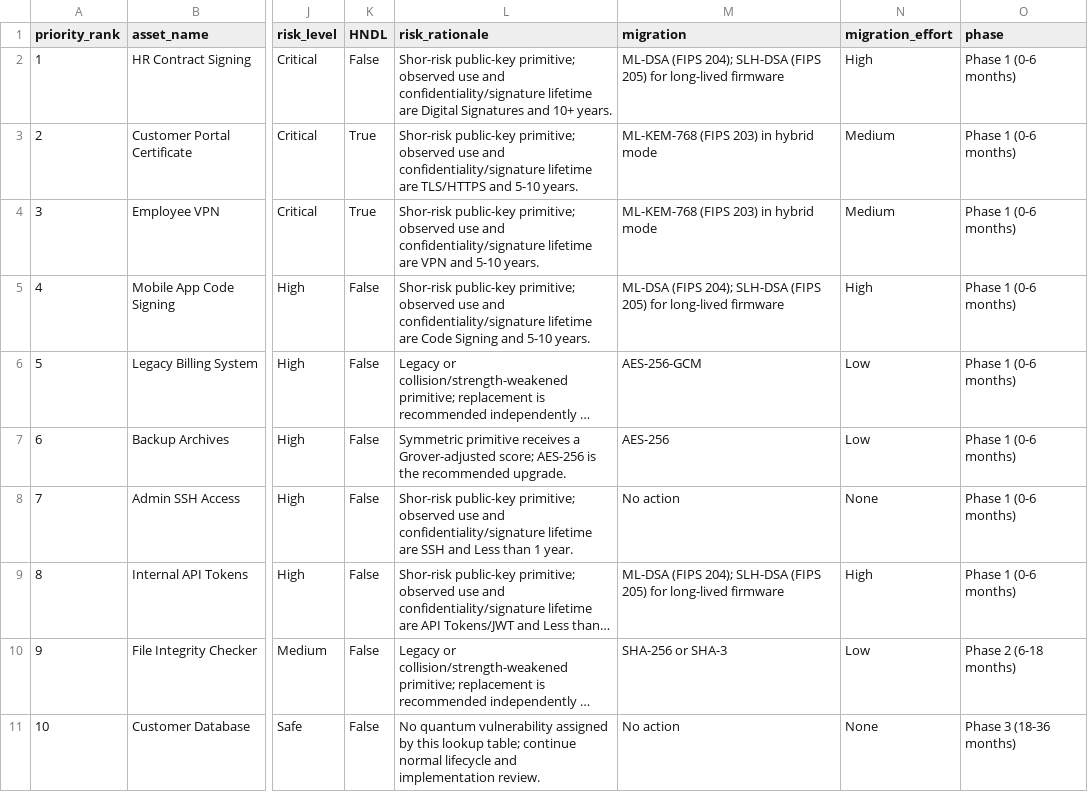
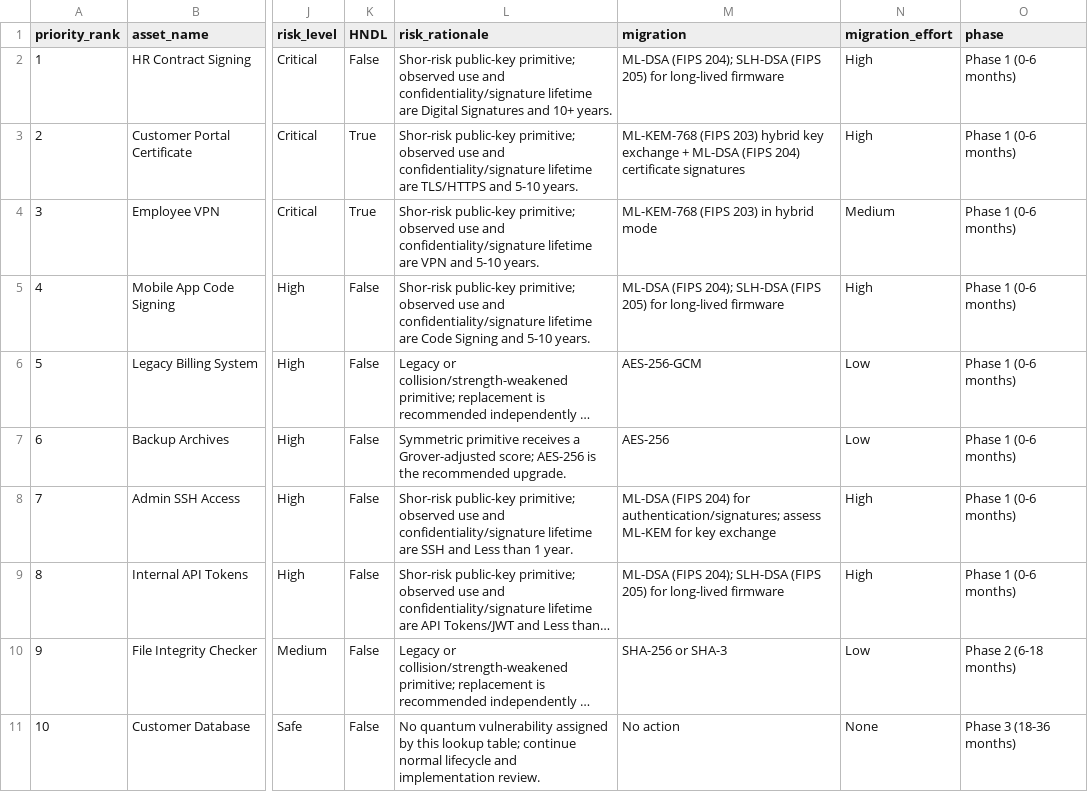
Before and after one commit to RishiYamjala/crypto-inventory-migration-planner, a CSV file: results/tables/inventory_scored.csv, drawn as a sheet; only a part is shown, gaps mark what is left out; long unchanged cells end in …; the diff names each change by its address in the sheet, - before the commit and + after, or states it on an @@ line.

Commit message:
Validate migration roles and submission readiness

```diff
--- a/results/tables/inventory_scored.csv
+++ b/results/tables/inventory_scored.csv
-M3 (migration): …(FIPS 203) in hybrid mode
+M3 (migration): …(FIPS 203) hybrid key exchange + ML-DSA (FIPS 204) certificate signatures
-N3 (migration_effort): Medium
+N3 (migration_effort): High
-M8 (migration): No action
+M8 (migration): ML-DSA (FIPS 204) for authentication/signatures; assess ML-KEM for key exchange
-N8 (migration_effort): None
+N8 (migration_effort): High
```
Also changed, not shown: results/tables/AB_comparison.csv, results/tables/final_comparison.csv, 8 other files.
